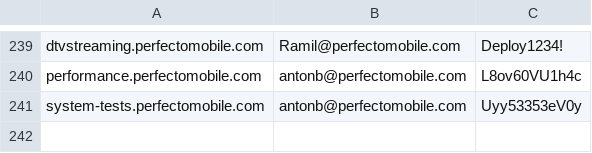
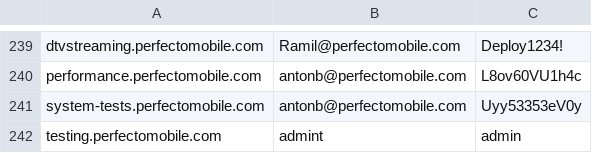
Before and after one commit to PerfectoMobileDev/healthcheck, a CSV file: mcm_credentials_db.csv, drawn as a sheet; only a part is shown, gaps mark what is left out; the diff names each change by its address in the sheet, - before the commit and + after, or states it on an @@ line.

Commit message:
wi-fi handling: add creds for testing cloud

```diff
--- a/mcm_credentials_db.csv
+++ b/mcm_credentials_db.csv
+row 242: testing.perfectomobile.com | admint | admin
```
Also changed, not shown: 1 other file.
